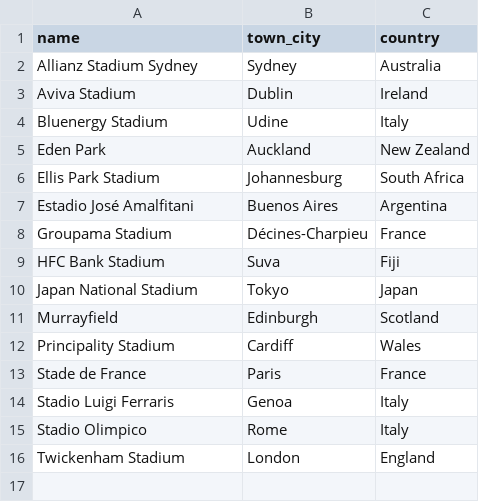
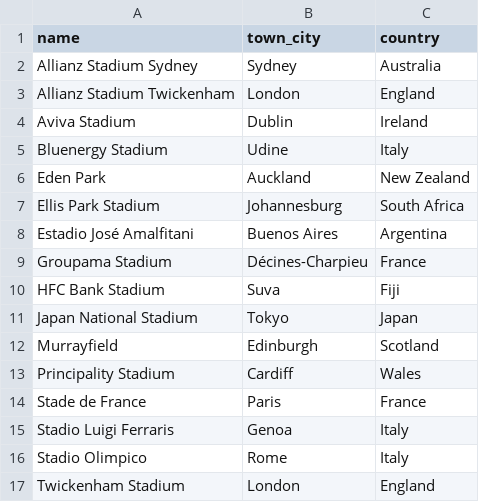
Before and after one commit to davewalker5/RugbyTracker, a CSV file: data/imports/NATIONS-NORTHERN-2026/venues.csv, drawn as a sheet.

```diff
--- a/data/imports/NATIONS-NORTHERN-2026/venues.csv
+++ b/data/imports/NATIONS-NORTHERN-2026/venues.csv
@@ -2,2 +2,3 @@ name,town_city,country
 Allianz Stadium Sydney,Sydney,Australia
+Allianz Stadium Twickenham,London,England
 Aviva Stadium,Dublin,Ireland
```
Also changed, not shown: data/imports/NATIONS-NORTHERN-2026/matches.csv, 1 other file.
